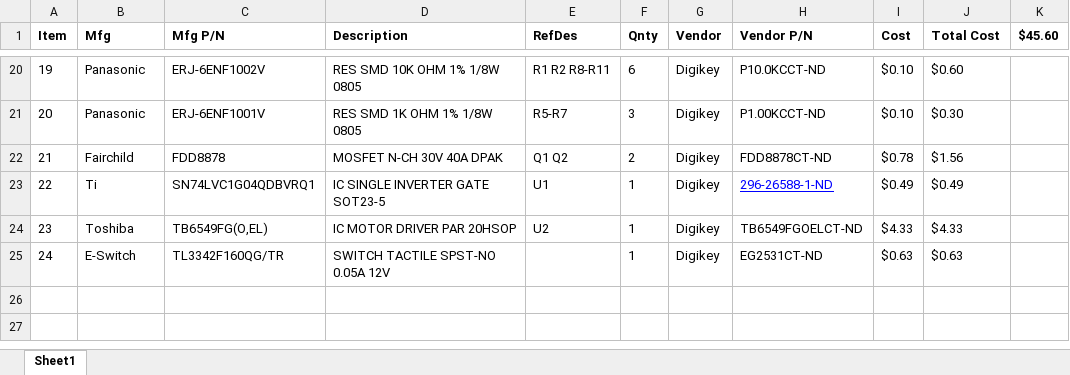
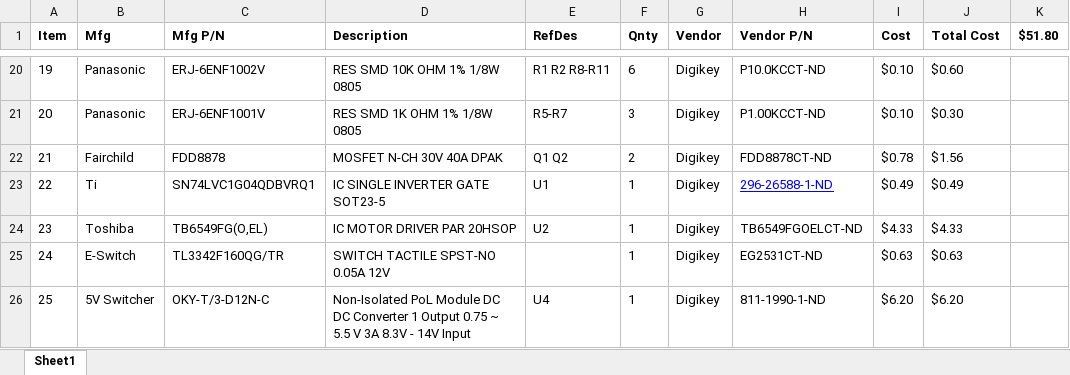
Before and after one commit to mldelibero/roboCooler, an Excel workbook: dwg/roboCoolerBOM.xlsx, sheet Sheet1, drawn as a sheet; only a part is shown, gaps mark what is left out; values as stored, in another font and other column widths than the file's, no borders; the diff names each change by its address in the sheet, - before the commit and + after, or states it on an @@ line.

Commit message:
added 5V switcher

```diff
--- a/dwg/roboCoolerBOM.xlsx (sheet Sheet1)
+++ b/dwg/roboCoolerBOM.xlsx (sheet Sheet1)
-K1: $45.60
+K1: $51.80
+row 26: 25 | 5V Switcher | OKY-T/3-D12N-C | Non-Isolated PoL Module DC DC Converter 1 Output 0.75 ~ 5.5 V 3A 8.3V - 14V Input | U4 | 1 | Digikey | 811-1990-1-ND | $6.20 | $6.20
```
Also changed, not shown: 9 other files.
